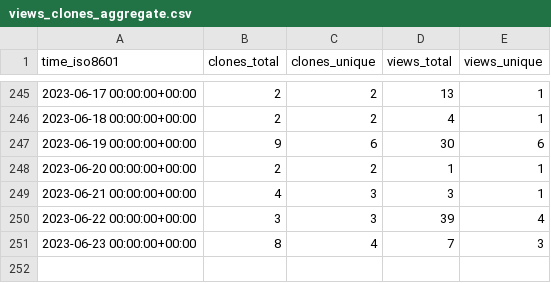
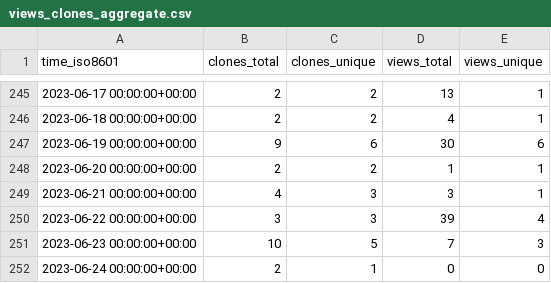
Before and after one commit to miroapp/api-clients, a CSV file: miroapp/api-clients/ghrs-data/views_clones_aggregate.csv, drawn as a sheet; only a part is shown, gaps mark what is left out.

```diff
--- a/miroapp/api-clients/ghrs-data/views_clones_aggregate.csv
+++ b/miroapp/api-clients/ghrs-data/views_clones_aggregate.csv
@@ -250,2 +250,3 @@ time_iso8601,clones_total,clones_unique,views_total,views_unique
 2023-06-22 00:00:00+00:00,3,3,39,4
-2023-06-23 00:00:00+00:00,8,4,7,3
+2023-06-23 00:00:00+00:00,10,5,7,3
+2023-06-24 00:00:00+00:00,2,1,0,0
```
Also changed, not shown: 1 other file.
